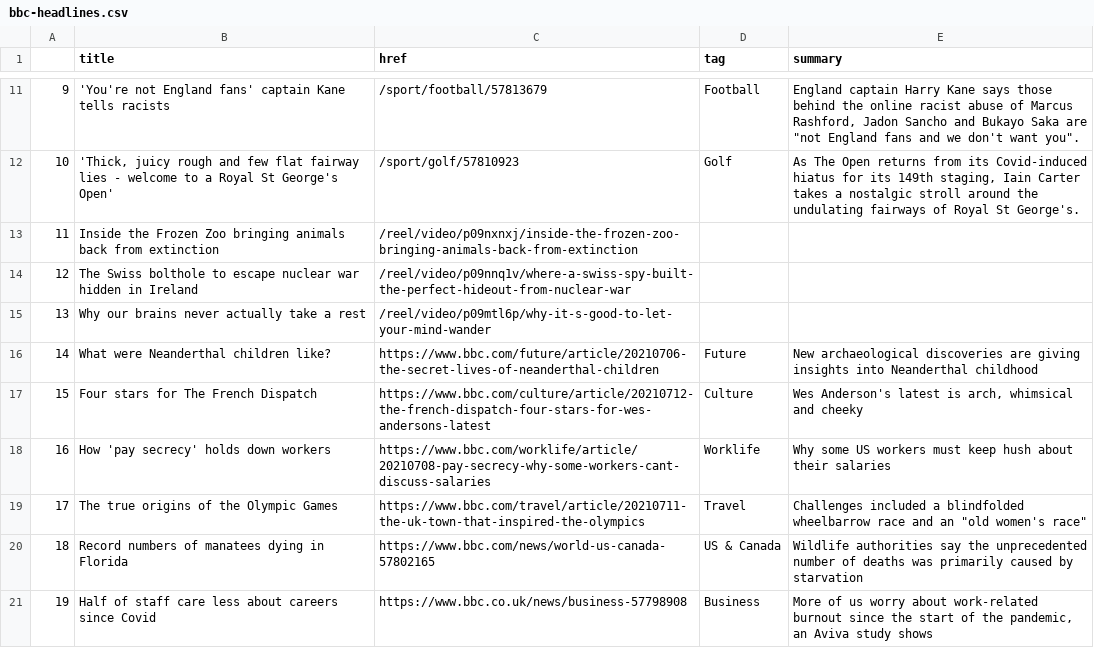
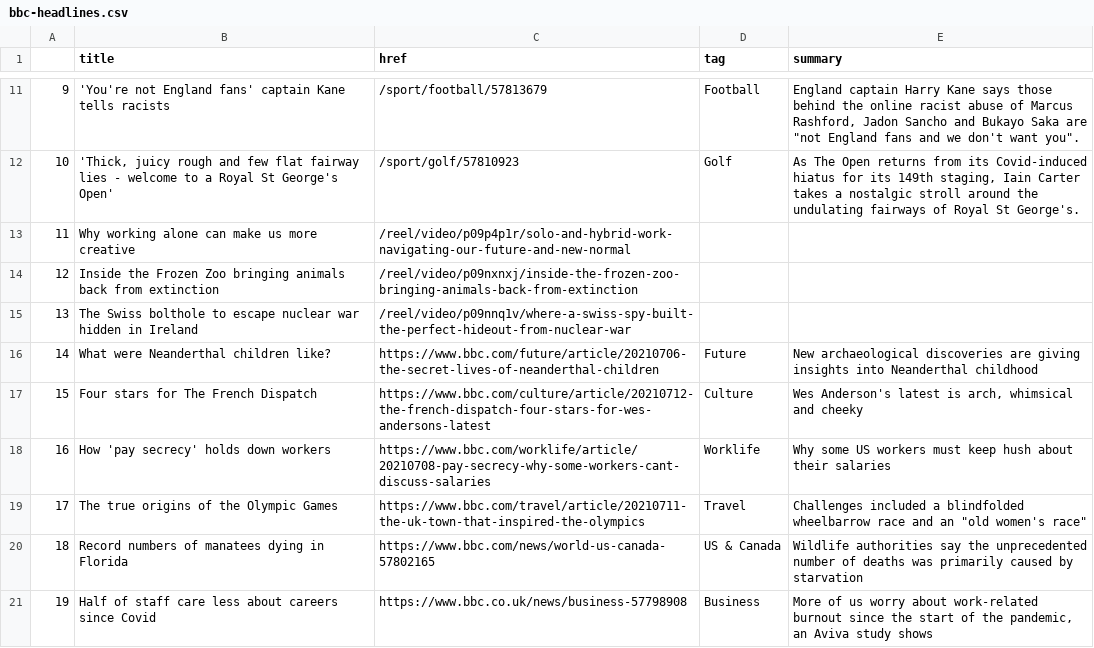
Before and after one commit to bronna/auto-scraper, a CSV file: bbc-headlines.csv, drawn as a sheet; only a part is shown, gaps mark what is left out; removed rows and columns are numbered as before the commit, all else as after; the diff names each change by its address in the sheet, - before the commit and + after, or states it on an @@ line.

```diff
--- a/bbc-headlines.csv
+++ b/bbc-headlines.csv
+row 13: 11 | Why working alone can make us more creative | /reel/video/p09p4p1r/solo-and-hybrid-work-navigating-our-future-and-new-normal
@@ column A renumbered between rows 14 and 15 @@
-row 15: 13 | Why our brains never actually take a rest | /reel/video/p09mtl6p/why-it-s-good-to-let-your-mind-wander
```
